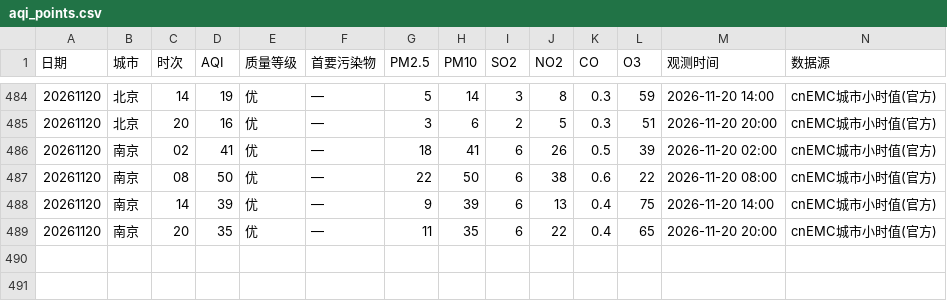
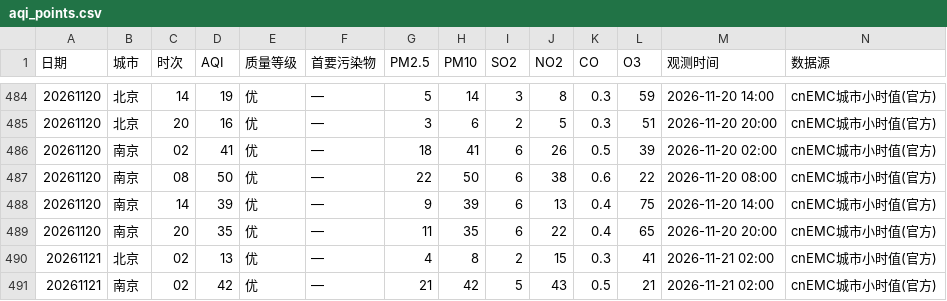
Before and after one commit to ZhuZhengHuan/Bj-Nj-Weather-, a CSV file: aqi_points.csv, drawn as a sheet; only a part is shown, gaps mark what is left out.

```diff
--- a/aqi_points.csv
+++ b/aqi_points.csv
@@ -489 +489,3 @@
 20261120,南京,20,35,优,—,11,35,6,22,0.4,65,2026-11-20 20:00,cnEMC城市小时值(官方)
+20261121,北京,02,13,优,—,4,8,2,15,0.3,41,2026-11-21 02:00,cnEMC城市小时值(官方)
+20261121,南京,02,42,优,—,21,42,5,43,0.5,21,2026-11-21 02:00,cnEMC城市小时值(官方)
```
Also changed, not shown: met_daily.csv, met_points.csv, 1 other file.
